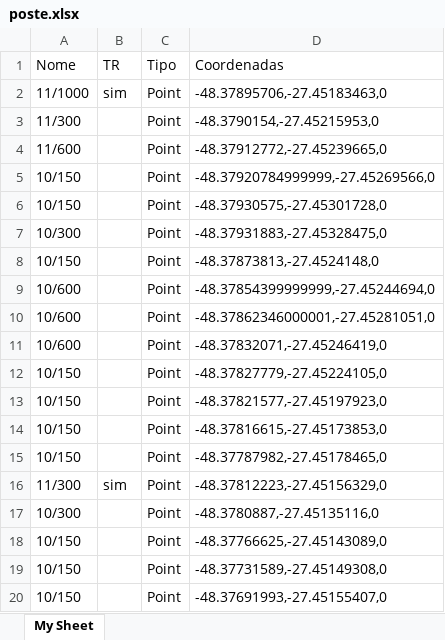
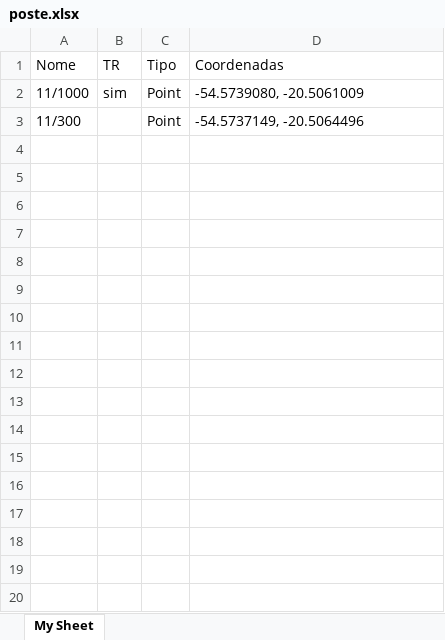
Before and after one commit to Ton-Chyod-s/Tux.exe-web-scraping, an Excel workbook: Arquivos xlsx/poste.xlsx, sheet My Sheet, drawn as a sheet; only a part is shown; values as stored, in another font and other column widths than the file's, no borders; the diff covers the shown part only; the diff names each change by its address in the sheet, - before the commit and + after, or states it on an @@ line.

```diff
--- a/Arquivos xlsx/poste.xlsx (sheet My Sheet)
+++ b/Arquivos xlsx/poste.xlsx (sheet My Sheet)
-D2 (Coordenadas): -48.37895706,-27.45183463,0
+D2 (Coordenadas): -54.5739080, -20.5061009
-D3 (Coordenadas): -48.3790154,-27.45215953,0
+D3 (Coordenadas): -54.5737149, -20.5064496
-row 4: 11/600 |  | Point | -48.37912772,-27.45239665,0
-row 5: 10/150 |  | Point | -48.37920784999999,-27.45269566,0
-row 6: 10/150 |  | Point | -48.37930575,-27.45301728,0
-row 7: 10/300 |  | Point | -48.37931883,-27.45328475,0
-row 8: 10/150 |  | Point | -48.37873813,-27.4524148,0
-row 9: 10/600 |  | Point | -48.37854399999999,-27.45244694,0
-row 10: 10/600 |  | Point | -48.37862346000001,-27.45281051,0
-row 11: 10/600 |  | Point | -48.37832071,-27.45246419,0
-row 12: 10/150 |  | Point | -48.37827779,-27.45224105,0
-row 13: 10/150 |  | Point | -48.37821577,-27.45197923,0
-row 14: 10/150 |  | Point | -48.37816615,-27.45173853,0
-row 15: 10/150 |  | Point | -48.37787982,-27.45178465,0
-row 16: 11/300 | sim | Point | -48.37812223,-27.45156329,0
-row 17: 10/300 |  | Point | -48.3780887,-27.45135116,0
-row 18: 10/150 |  | Point | -48.37766625,-27.45143089,0
-row 19: 10/150 |  | Point | -48.37731589,-27.45149308,0
-row 20: 10/150 |  | Point | -48.37691993,-27.45155407,0
```
Also changed, not shown: 58 removed rows elsewhere in this sheet, 4 other files.
